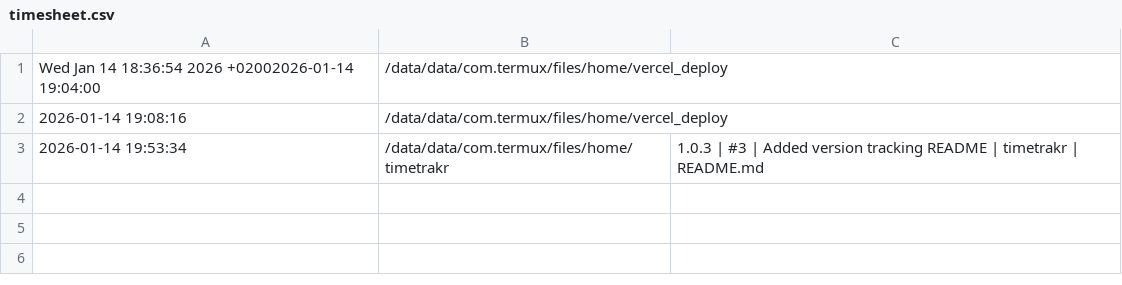
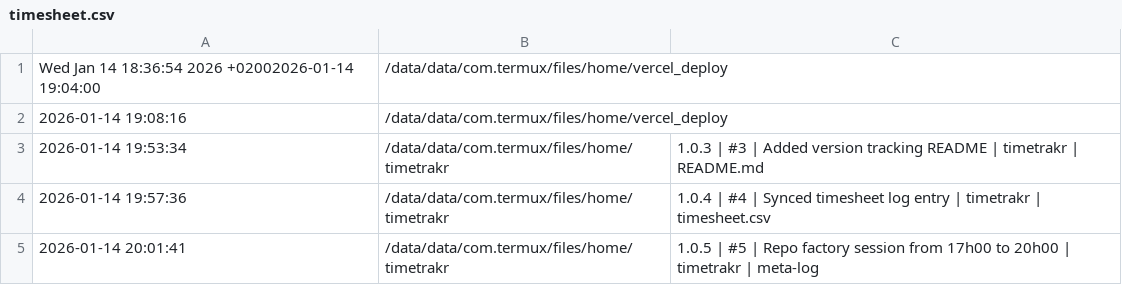
Before and after one commit to tmdev012/timetrakr, a CSV file: timesheet.csv, drawn as a sheet.

Commit message:
1.0.5 | #5 | Repo factory session from 17h00 to 20h00 | timetrakr | meta-log

```diff
--- a/timesheet.csv
+++ b/timesheet.csv
@@ -3 +3,3 @@ Wed Jan 14 18:36:54 2026 +02002026-01-14 19:04:00,/data/data/com.termux/files/ho
 2026-01-14 19:53:34,/data/data/com.termux/files/home/timetrakr,1.0.3 | #3 | Added version tracking README | timetrakr | README.md
+2026-01-14 19:57:36,/data/data/com.termux/files/home/timetrakr,1.0.4 | #4 | Synced timesheet log entry | timetrakr | timesheet.csv
+2026-01-14 20:01:41,/data/data/com.termux/files/home/timetrakr,1.0.5 | #5 | Repo factory session from 17h00 to 20h00 | timetrakr | meta-log
```
